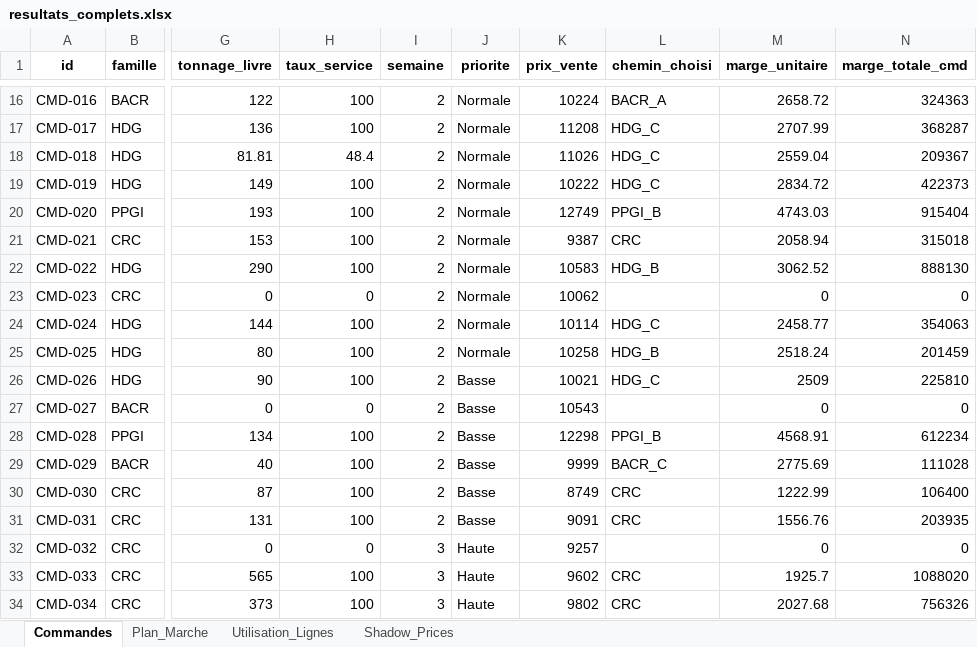
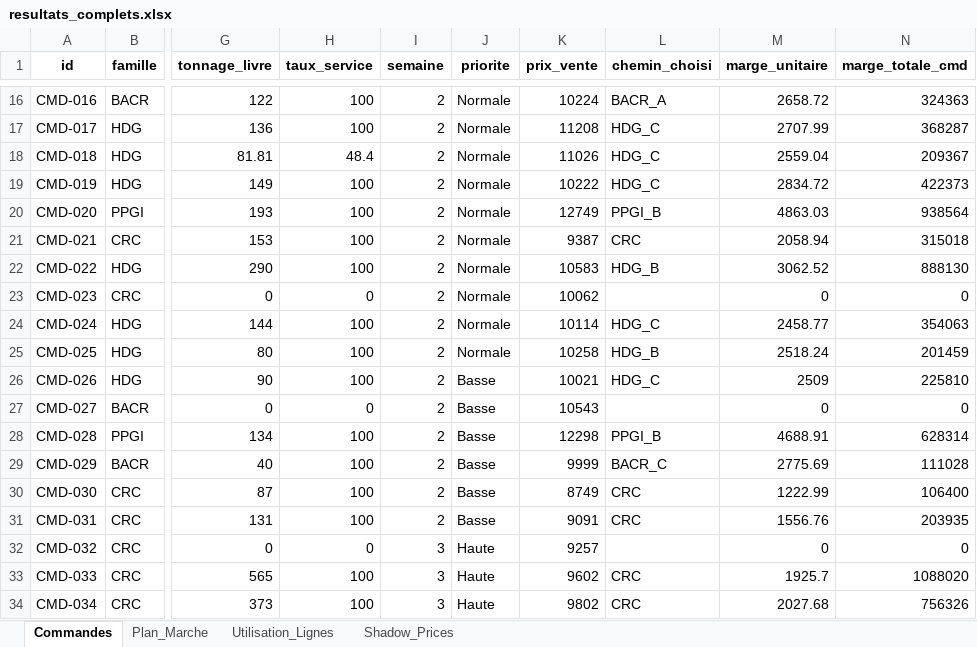
Before and after one commit to ouns-ous/projet-optimisation-, an Excel workbook: outputs/resultats_complets.xlsx, sheet Commandes, drawn as a sheet; only a part is shown, gaps mark what is left out; values as stored, in another font and other column widths than the file's, no borders; the diff covers the shown part only; the diff names each change by its address in the sheet, - before the commit and + after, or states it on an @@ line.

```diff
--- a/outputs/resultats_complets.xlsx (sheet Commandes)
+++ b/outputs/resultats_complets.xlsx (sheet Commandes)
-M20 (marge_unitaire): 4743.03
+M20 (marge_unitaire): 4863.03
-N20 (marge_totale_cmd): 915404
+N20 (marge_totale_cmd): 938564
-M28 (marge_unitaire): 4568.91
+M28 (marge_unitaire): 4688.91
-N28 (marge_totale_cmd): 612234
+N28 (marge_totale_cmd): 628314
```
Also changed, not shown: 24 edited cells elsewhere in this sheet, sheet Shadow_Prices, sheet Plan_Marche, sheet Utilisation_Lignes, 18 other files.
